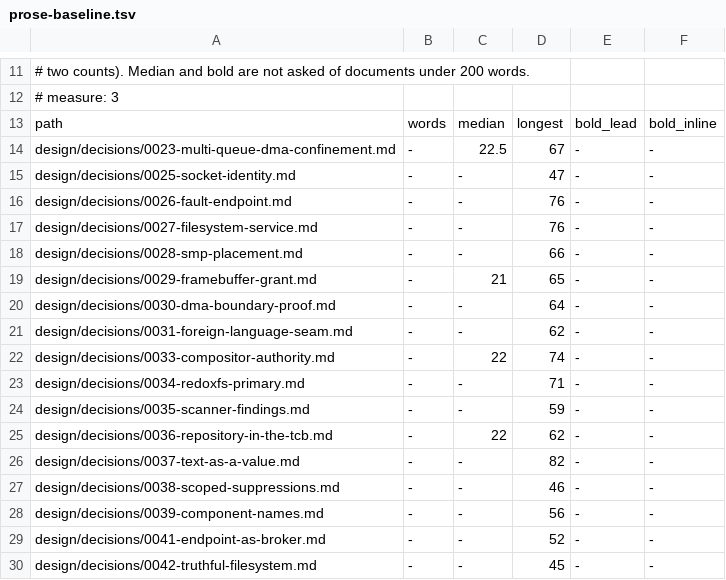
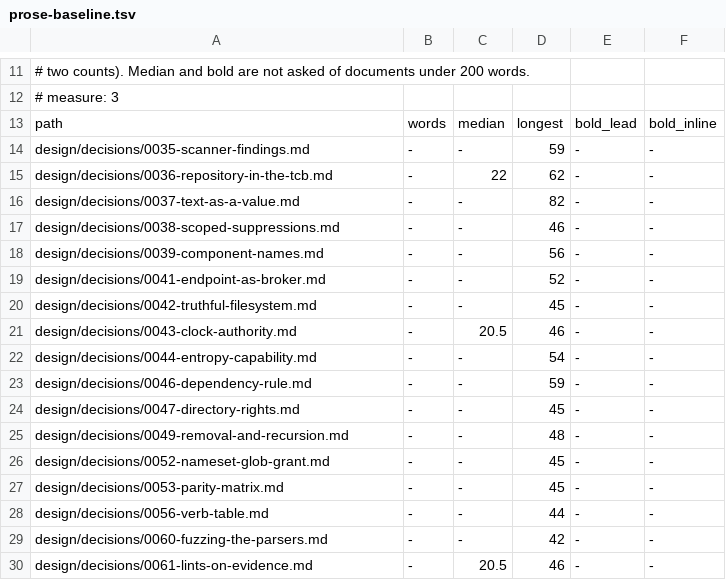
Before and after one commit to calef/nife, a TSV file: design/prose-baseline.tsv, drawn as a sheet; only a part is shown, gaps mark what is left out; the shorter side is filled out with more unchanged rows; the diff names each change by its address in the sheet, - before the commit and + after, or states it on an @@ line.

```diff
--- a/design/prose-baseline.tsv
+++ b/design/prose-baseline.tsv
-row 14: design/decisions/0023-multi-queue-dma-confinement.md | - | 22.5 | 67 | - | -
-row 15: design/decisions/0025-socket-identity.md | - | - | 47 | - | -
-row 16: design/decisions/0026-fault-endpoint.md | - | - | 76 | - | -
-row 17: design/decisions/0027-filesystem-service.md | - | - | 76 | - | -
-row 18: design/decisions/0028-smp-placement.md | - | - | 66 | - | -
-row 19: design/decisions/0029-framebuffer-grant.md | - | 21 | 65 | - | -
-row 20: design/decisions/0030-dma-boundary-proof.md | - | - | 64 | - | -
-row 21: design/decisions/0031-foreign-language-seam.md | - | - | 62 | - | -
-row 22: design/decisions/0033-compositor-authority.md | - | 22 | 74 | - | -
-row 23: design/decisions/0034-redoxfs-primary.md | - | - | 71 | - | -
```
Also changed, not shown: 10 other files.
